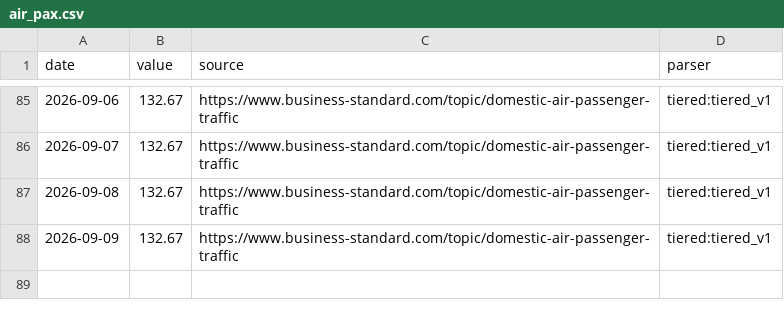
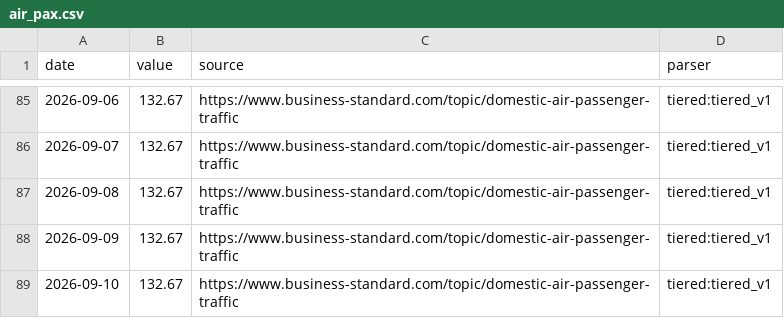
Before and after one commit to aniketkulkarni420/india-risk-monitor, a CSV file: data/history/air_pax.csv, drawn as a sheet; only a part is shown, gaps mark what is left out.

```diff
--- a/data/history/air_pax.csv
+++ b/data/history/air_pax.csv
@@ -88 +88,2 @@ date,value,source,parser
 2026-09-09,132.67,https://www.business-standard.com/topic/domestic-air-passenger-traffic,tiered:tiered_v1
+2026-09-10,132.67,https://www.business-standard.com/topic/domestic-air-passenger-traffic,tiered:tiered_v1
```
Also changed, not shown: data/history/cement_dispatches.csv, data/history/fpi_debt_flows.csv, 43 other files.
